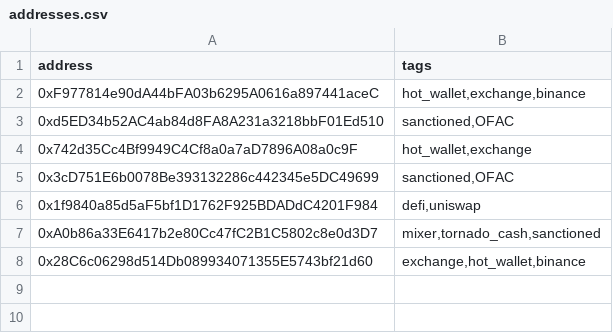
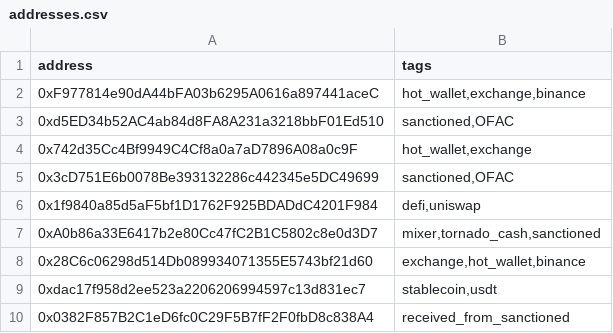
Before and after one commit to inspectonchain/EthRiskAssessment, a CSV file: server/data/addresses.csv, drawn as a sheet; the diff names each change by its address in the sheet, - before the commit and + after, or states it on an @@ line.

```diff
--- a/server/data/addresses.csv
+++ b/server/data/addresses.csv
+row 9: 0xdac17f958d2ee523a2206206994597c13d831ec7 | stablecoin,usdt
+row 10: 0x0382F857B2C1eD6fc0C29F5B7fF2F0fbD8c838A4 | received_from_sanctioned
```
Also changed, not shown: 2 other files.
